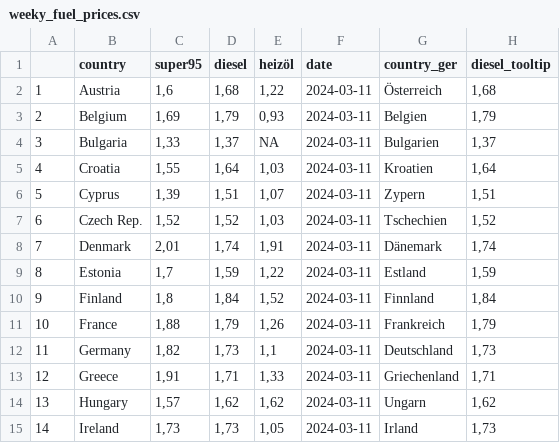
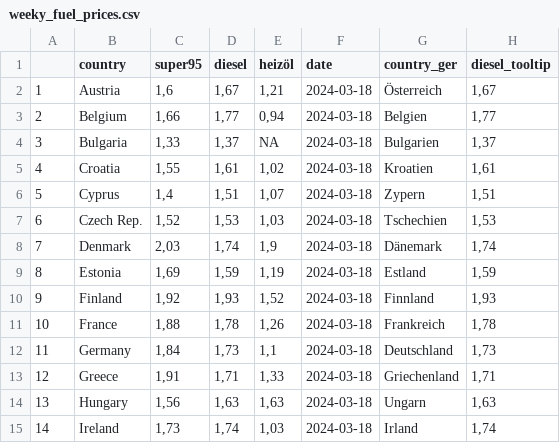
Before and after one commit to dstDatenjournalismus/2022-09-energieDashboard, a CSV file: R/output/weekly_fuel_prices/weeky_fuel_prices.csv, drawn as a sheet; only a part is shown; the diff covers the shown part only.

```diff
--- a/R/output/weekly_fuel_prices/weeky_fuel_prices.csv
+++ b/R/output/weekly_fuel_prices/weeky_fuel_prices.csv
@@ -1,15 +1,15 @@
 "","country","super95","diesel","heizöl","date","country_ger","diesel_tooltip"
-"1","Austria","1,6","1,68","1,22","2024-03-11","Österreich","1,68"
-"2","Belgium","1,69","1,79","0,93","2024-03-11","Belgien","1,79"
-"3","Bulgaria","1,33","1,37",NA,"2024-03-11","Bulgarien","1,37"
-"4","Croatia","1,55","1,64","1,03","2024-03-11","Kroatien","1,64"
-"5","Cyprus","1,39","1,51","1,07","2024-03-11","Zypern","1,51"
-"6","Czech Rep.","1,52","1,52","1,03","2024-03-11","Tschechien","1,52"
-"7","Denmark","2,01","1,74","1,91","2024-03-11","Dänemark","1,74"
-"8","Estonia","1,7","1,59","1,22","2024-03-11","Estland","1,59"
-"9","Finland","1,8","1,84","1,52","2024-03-11","Finnland","1,84"
-"10","France","1,88","1,79","1,26","2024-03-11","Frankreich","1,79"
-"11","Germany","1,82","1,73","1,1","2024-03-11","Deutschland","1,73"
-"12","Greece","1,91","1,71","1,33","2024-03-11","Griechenland","1,71"
-"13","Hungary","1,57","1,62","1,62","2024-03-11","Ungarn","1,62"
-"14","Ireland","1,73","1,73","1,05","2024-03-11","Irland","1,73"
+"1","Austria","1,6","1,67","1,21","2024-03-18","Österreich","1,67"
+"2","Belgium","1,66","1,77","0,94","2024-03-18","Belgien","1,77"
+"3","Bulgaria","1,33","1,37",NA,"2024-03-18","Bulgarien","1,37"
+"4","Croatia","1,55","1,61","1,02","2024-03-18","Kroatien","1,61"
+"5","Cyprus","1,4","1,51","1,07","2024-03-18","Zypern","1,51"
+"6","Czech Rep.","1,52","1,53","1,03","2024-03-18","Tschechien","1,53"
+"7","Denmark","2,03","1,74","1,9","2024-03-18","Dänemark","1,74"
+"8","Estonia","1,69","1,59","1,19","2024-03-18","Estland","1,59"
+"9","Finland","1,92","1,93","1,52","2024-03-18","Finnland","1,93"
+"10","France","1,88","1,78","1,26","2024-03-18","Frankreich","1,78"
+"11","Germany","1,84","1,73","1,1","2024-03-18","Deutschland","1,73"
+"12","Greece","1,91","1,71","1,33","2024-03-18","Griechenland","1,71"
+"13","Hungary","1,56","1,63","1,63","2024-03-18","Ungarn","1,63"
+"14","Ireland","1,73","1,74","1,03","2024-03-18","Irland","1,74"
```
Also changed, not shown: 40 edited cells elsewhere in this file.
